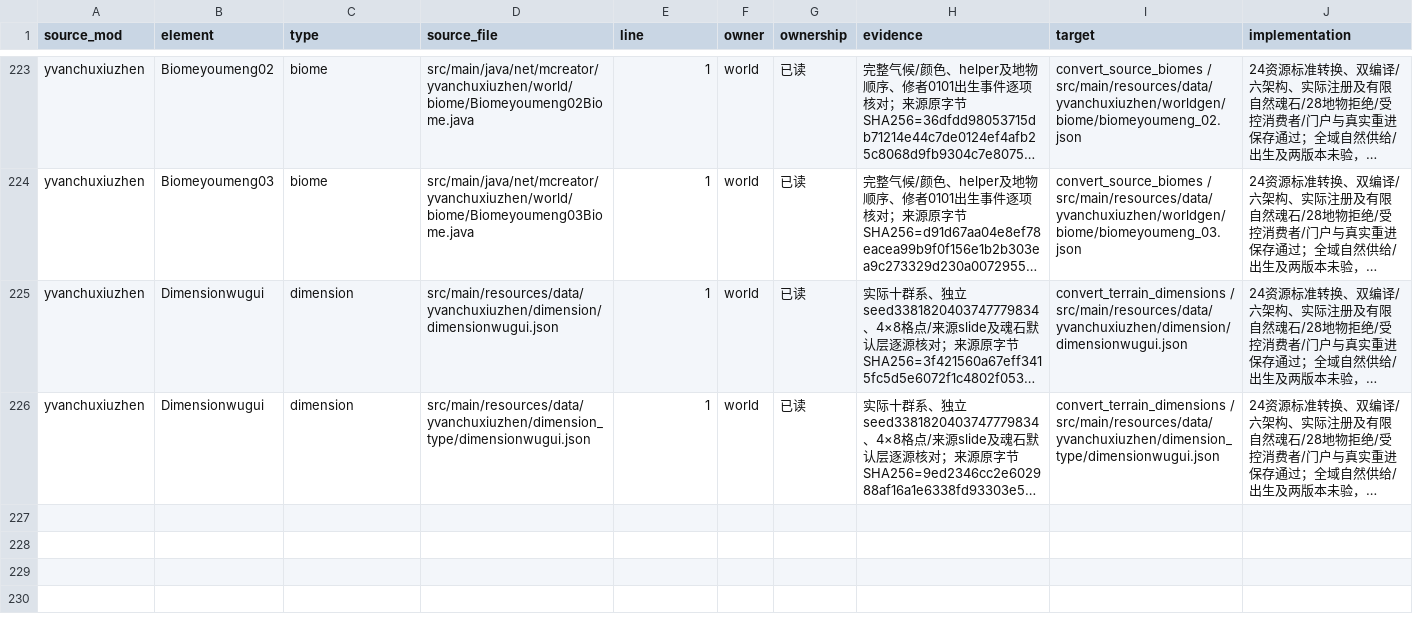
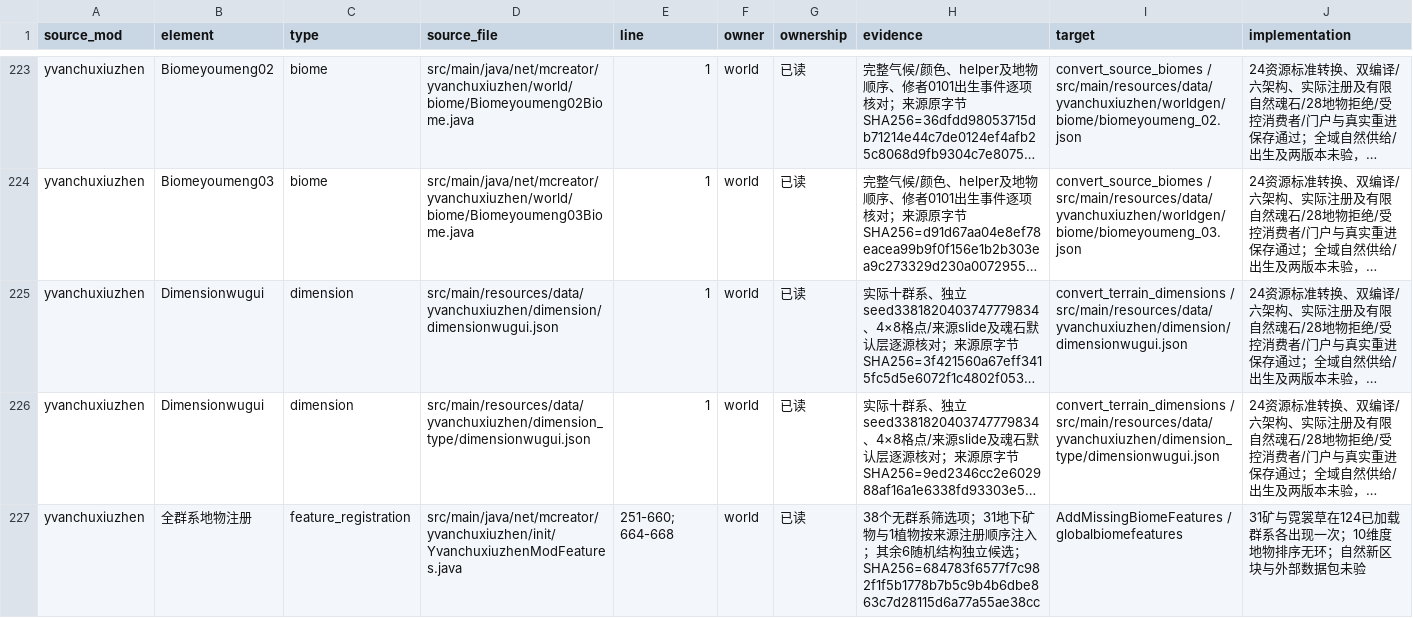
Before and after one commit to Shane77ly/yvanchuxiuzhen-1.21.1, a CSV file: docs/systems/world/ledger/source-evidence.csv, drawn as a sheet; only a part is shown, gaps mark what is left out; long unchanged cells end in …; the diff names each change by its address in the sheet, - before the commit and + after, or states it on an @@ line.

Commit message:
port: restore global biome feature families

```diff
--- a/docs/systems/world/ledger/source-evidence.csv
+++ b/docs/systems/world/ledger/source-evidence.csv
+row 227: yvanchuxiuzhen | 全群系地物注册 | feature_registration | src/main/java/net/mcreator/yvanchuxiuzhen/init/YvanchuxiuzhenModFeatures.java | 251-660; 664-668 | world | 已读 | 38个无群系筛选项；31地下矿物与1植物按来源注册顺序注入；其余6随机结构独立候选；SHA256=684783f6577f7c982f1f5b1778b7b5c9b4b6dbe863c7d28115d6a77a55ae38cc | AddMissingBiomeFeatures / globalbiomefeatures | 31矿与霓裳草在124已加载群系各出现一次；10维度地物排序无环；自然新区块与外部数据包未验
```
Also changed, not shown: 11 other files.
